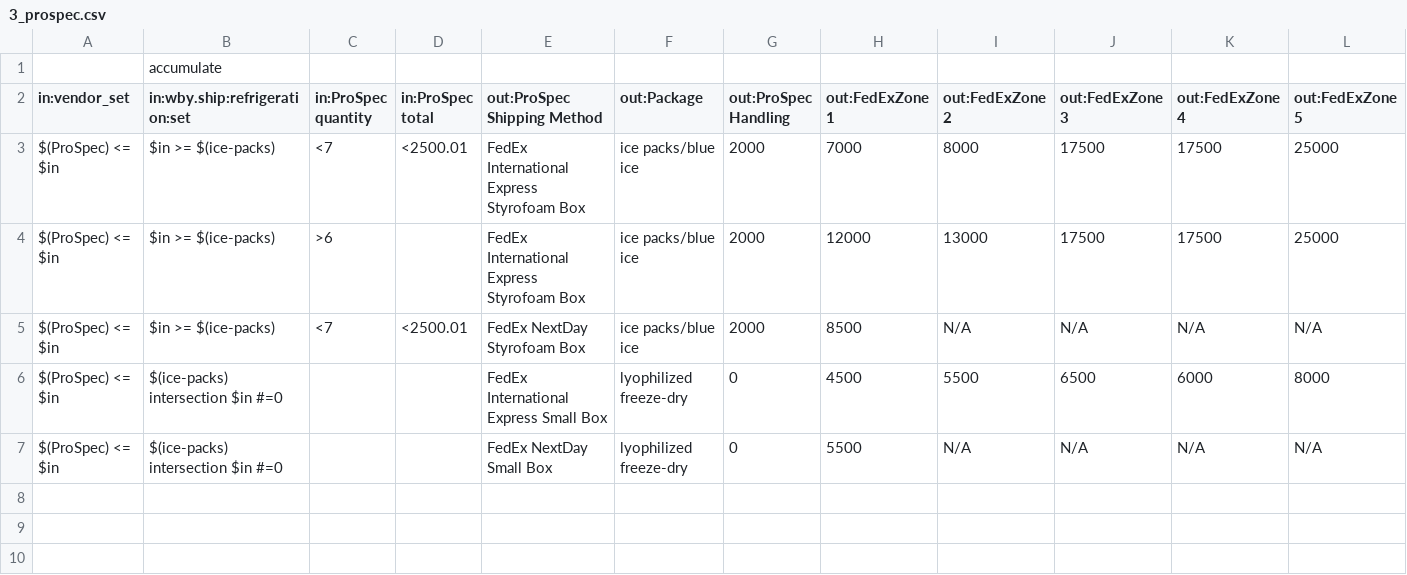
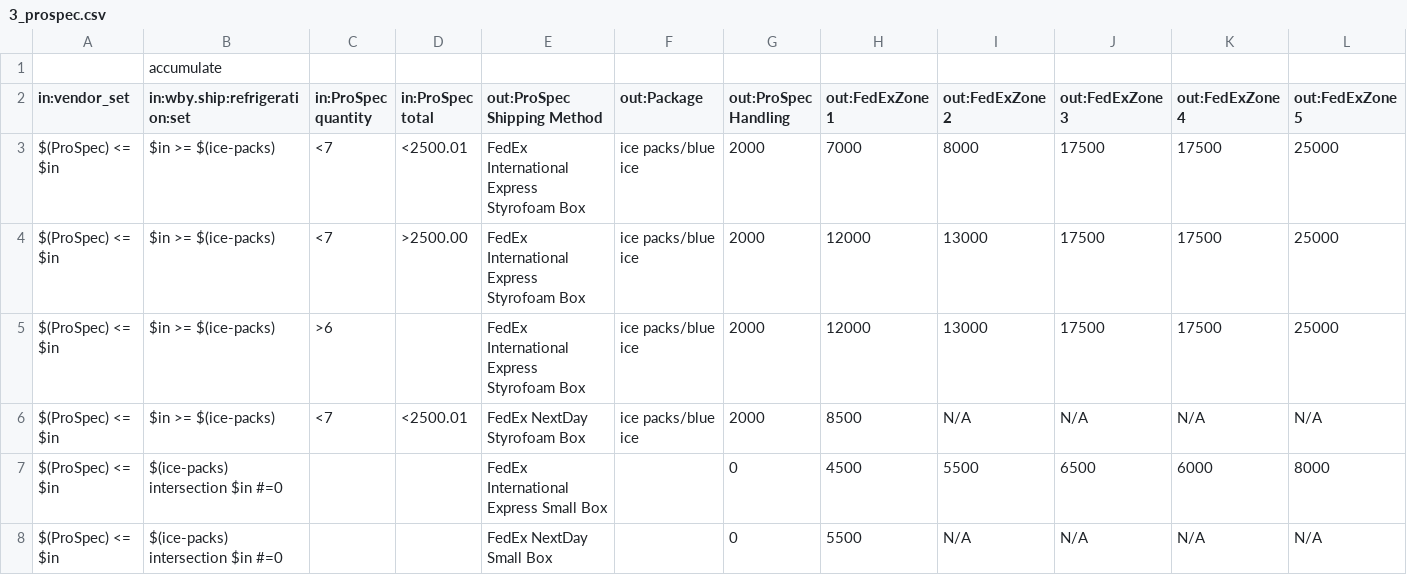
Before and after one commit to kevin-garrity/shipping-chief-products, a CSV file: rufus/carriers/lifemap_science/order/3_prospec.csv, drawn as a sheet.

Commit message:
revert rule change manually

```diff
--- a/rufus/carriers/lifemap_science/order/3_prospec.csv
+++ b/rufus/carriers/lifemap_science/order/3_prospec.csv
@@ -3,5 +3,6 @@ in:vendor_set,in:wby.ship:refrigeration:set,in:ProSpec quantity,in:ProSpec total
 $(ProSpec) <=  $in,$in >= $(ice-packs),<7,<2500.01,FedEx International Express Styrofoam Box,ice packs/blue ice,2000,7000,8000,17500,17500,25000
+$(ProSpec) <=  $in,$in >= $(ice-packs),<7,>2500.00,FedEx International Express Styrofoam Box,ice packs/blue ice,2000,12000,13000,17500,17500,25000
 $(ProSpec) <=  $in,$in >= $(ice-packs),>6,,FedEx International Express Styrofoam Box,ice packs/blue ice,2000,12000,13000,17500,17500,25000
 $(ProSpec) <=  $in,$in >= $(ice-packs),<7,<2500.01,FedEx NextDay Styrofoam Box,ice packs/blue ice,2000,8500,N/A,N/A,N/A,N/A
-$(ProSpec) <=  $in,$(ice-packs) intersection $in #=0,,,FedEx International Express Small Box,lyophilized freeze-dry,0,4500,5500,6500,6000,8000
-$(ProSpec) <=  $in,$(ice-packs) intersection $in #=0,,,FedEx NextDay Small Box,lyophilized freeze-dry,0,5500,N/A,N/A,N/A,N/A
+$(ProSpec) <=  $in,$(ice-packs) intersection $in #=0,,,FedEx International Express Small Box,,0,4500,5500,6500,6000,8000
+$(ProSpec) <=  $in,$(ice-packs) intersection $in #=0,,,FedEx NextDay Small Box,,0,5500,N/A,N/A,N/A,N/A
```
